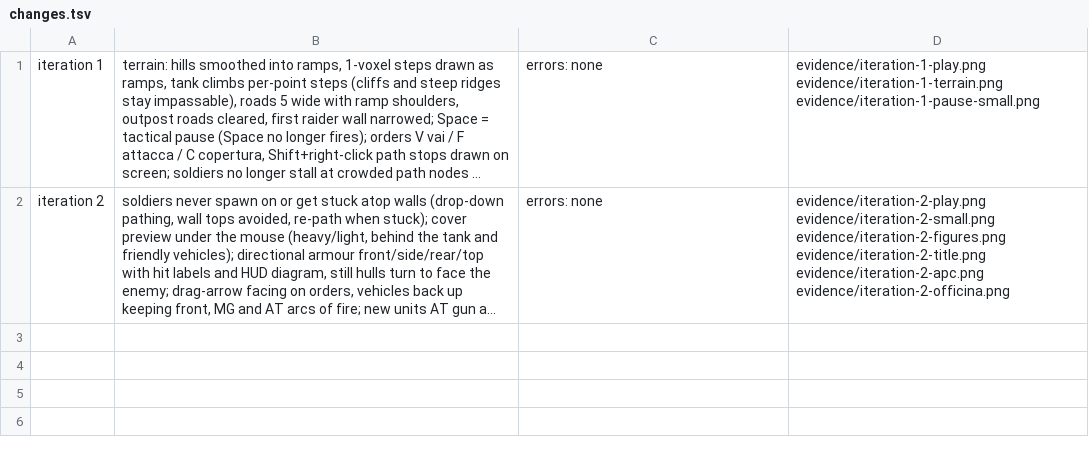
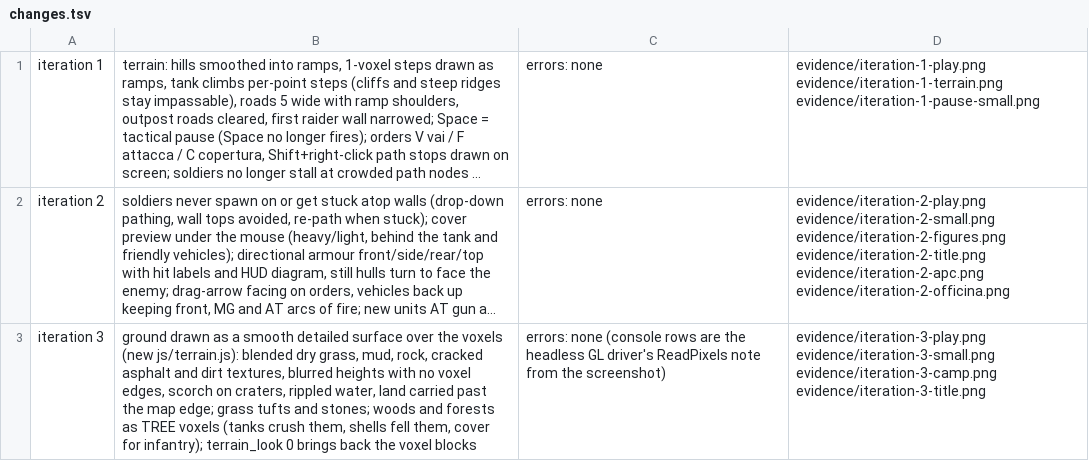
Before and after one commit to blackworm86/tank, a TSV file: prototypes/rustline-commander/evidence/changes.tsv, drawn as a sheet; long unchanged cells end in …; the diff names each change by its address in the sheet, - before the commit and + after, or states it on an @@ line.

Commit message:
iteration 3: added smooth detailed terrain (dry grass, mud, rock, asphalt, water) and woods and forests
Brief: design/game-brief.md

```diff
--- a/prototypes/rustline-commander/evidence/changes.tsv
+++ b/prototypes/rustline-commander/evidence/changes.tsv
+row 3: iteration 3 | ground drawn as a smooth detailed surface over the voxels (new js/terrain.js): blended dry grass, mud, rock, cracked asphalt and dirt textures, blurred heights with no voxel edges, scorch on craters, rippled water, land carried past the map edge; grass tufts and stones; woods and forests as TREE voxels (tanks crush them, shells fell them, cover for infantry); terrain_look 0 brings back the voxel blocks | errors: none (console rows are the headless GL driver's ReadPixels note from the screenshot) | evidence/iteration-3-play.png evidence/iteration-3-small.png evidence/iteration-3-camp.png evidence/iteration-3-title.png
```
Also changed, not shown: 11 other files.
